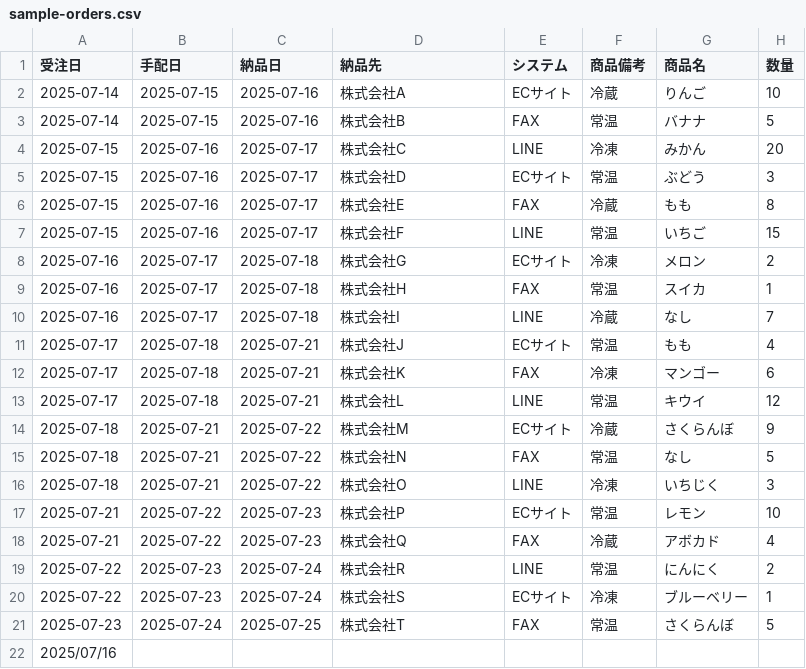
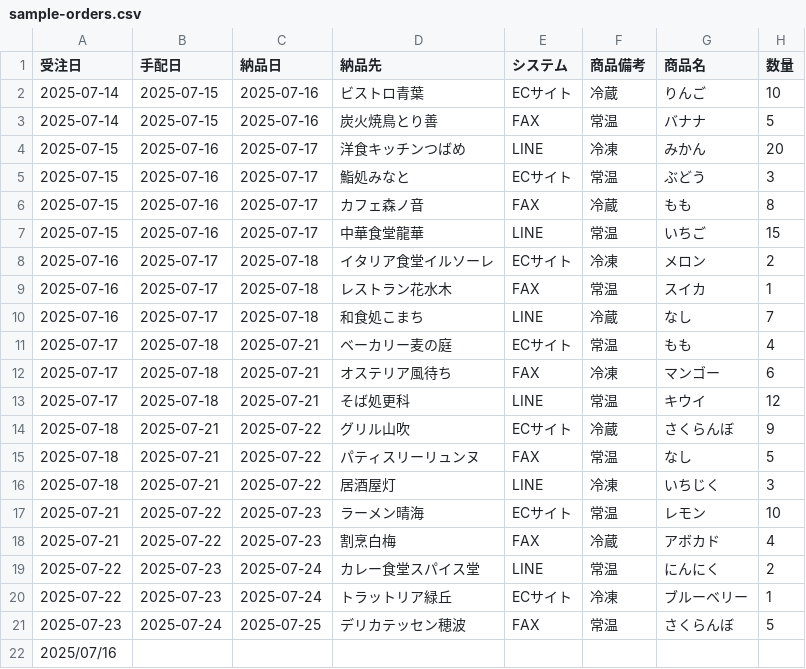
Before and after one commit to okita-noon/ms-agent-hackathon, a CSV file: infra/seed/sample-orders.csv, drawn as a sheet; only a part is shown; the diff names each change by its address in the sheet, - before the commit and + after, or states it on an @@ line.

```diff
--- a/infra/seed/sample-orders.csv
+++ b/infra/seed/sample-orders.csv
-D2 (納品先): 株式会社A
+D2 (納品先): ビストロ青葉
-D3 (納品先): 株式会社B
+D3 (納品先): 炭火焼鳥とり善
-D4 (納品先): 株式会社C
+D4 (納品先): 洋食キッチンつばめ
-D5 (納品先): 株式会社D
+D5 (納品先): 鮨処みなと
-D6 (納品先): 株式会社E
+D6 (納品先): カフェ森ノ音
-D7 (納品先): 株式会社F
+D7 (納品先): 中華食堂龍華
-D8 (納品先): 株式会社G
+D8 (納品先): イタリア食堂イルソーレ
-D9 (納品先): 株式会社H
+D9 (納品先): レストラン花水木
-D10 (納品先): 株式会社I
+D10 (納品先): 和食処こまち
-D11 (納品先): 株式会社J
+D11 (納品先): ベーカリー麦の庭
-D12 (納品先): 株式会社K
+D12 (納品先): オステリア風待ち
-D13 (納品先): 株式会社L
+D13 (納品先): そば処更科
-D14 (納品先): 株式会社M
+D14 (納品先): グリル山吹
-D15 (納品先): 株式会社N
+D15 (納品先): パティスリーリュンヌ
-D16 (納品先): 株式会社O
+D16 (納品先): 居酒屋灯
-D17 (納品先): 株式会社P
+D17 (納品先): ラーメン晴海
-D18 (納品先): 株式会社Q
+D18 (納品先): 割烹白梅
-D19 (納品先): 株式会社R
+D19 (納品先): カレー食堂スパイス堂
-D20 (納品先): 株式会社S
+D20 (納品先): トラットリア緑丘
-D21 (納品先): 株式会社T
+D21 (納品先): デリカテッセン穂波
```
Also changed, not shown: infra/seed/sample-picking-list.csv, 11 other files.
